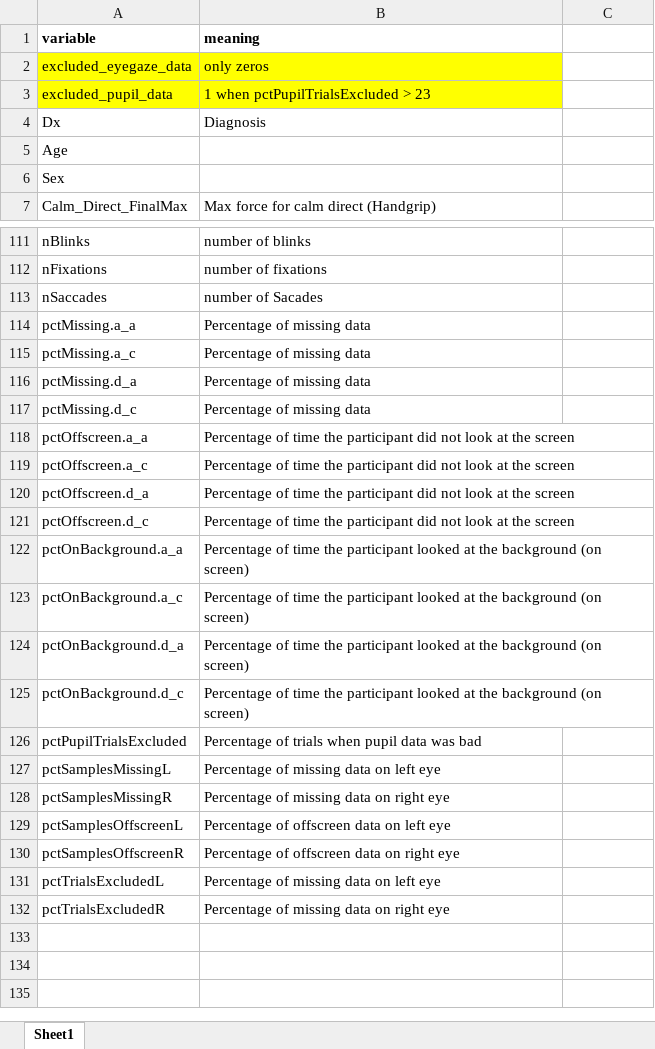
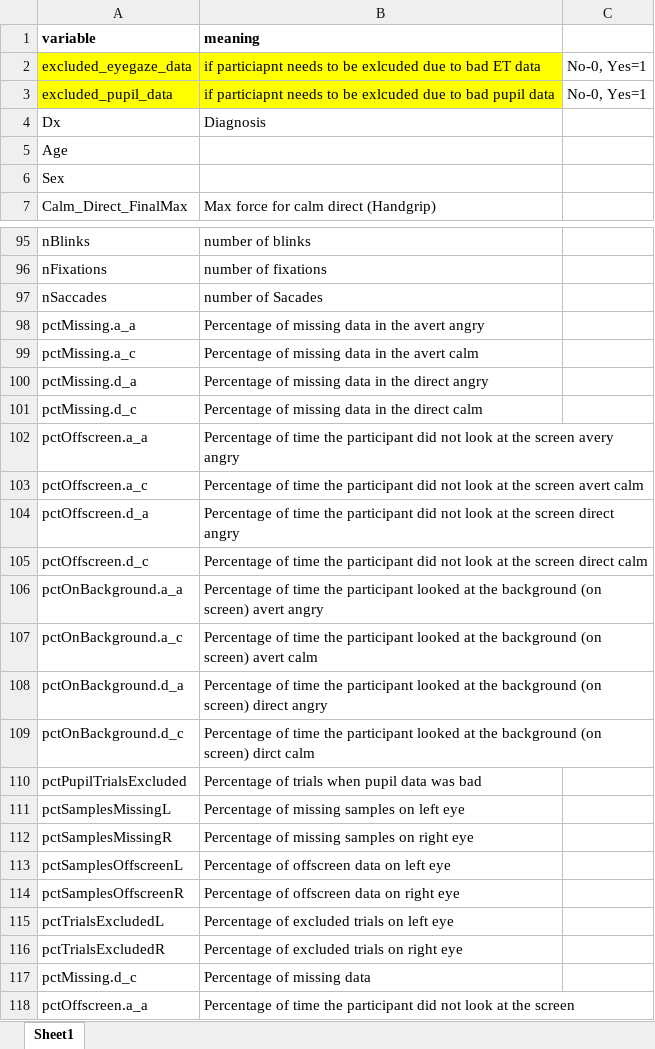
Before and after one commit to LiorRaymond/Sagol_Reut_Naim_Project, an Excel workbook: sagol_project/documentation/variable_dictionary.xlsx, sheet Sheet1, drawn as a sheet; only a part is shown, gaps mark what is left out; the shorter side is filled out with more unchanged rows; values as stored, in another font and other column widths than the file's, no borders; addresses are those after the commit; the diff covers the shown part only; the diff names each change by its address in the sheet, - before the commit and + after, or states it on an @@ line.

```diff
--- a/sagol_project/documentation/variable_dictionary.xlsx (sheet Sheet1)
+++ b/sagol_project/documentation/variable_dictionary.xlsx (sheet Sheet1)
-B2 (meaning): only zeros
+B2 (meaning): if particiapnt needs to be exlcuded due to bad ET data
-C2:C3: (empty)
+C2:C3: No-0, Yes=1
-B3 (meaning): 1 when pctPupilTrialsExcluded > 23
+B3 (meaning): if particiapnt needs to be exlcuded due to bad pupil data
-B98 (meaning): Percentage of missing data
+B98 (meaning): Percentage of missing data in the avert angry
-B99 (meaning): Percentage of missing data
+B99 (meaning): Percentage of missing data in the avert calm
-B100 (meaning): Percentage of missing data
+B100 (meaning): Percentage of missing data in the direct angry
+row 101: pctMissing.d_c | Percentage of missing data in the direct calm
+row 102: pctOffscreen.a_a | Percentage of time the participant did not look at the screen avery angry
+row 103: pctOffscreen.a_c | Percentage of time the participant did not look at the screen avert calm
+row 104: pctOffscreen.d_a | Percentage of time the participant did not look at the screen direct angry
+row 105: pctOffscreen.d_c | Percentage of time the participant did not look at the screen direct calm
+row 106: pctOnBackground.a_a | Percentage of time the participant looked at the background (on screen) avert angry
+row 107: pctOnBackground.a_c | Percentage of time the participant looked at the background (on screen) avert calm
+row 108: pctOnBackground.d_a | Percentage of time the participant looked at the background (on screen) direct angry
+row 109: pctOnBackground.d_c | Percentage of time the participant looked at the background (on screen) dirct calm
+row 110: pctPupilTrialsExcluded | Percentage of trials when pupil data was bad
+row 111: pctSamplesMissingL | Percentage of missing samples on left eye
+row 112: pctSamplesMissingR | Percentage of missing samples on right eye
+row 113: pctSamplesOffscreenL | Percentage of offscreen data on left eye
+row 114: pctSamplesOffscreenR | Percentage of offscreen data on right eye
+row 115: pctTrialsExcludedL | Percentage of excluded trials on left eye
+row 116: pctTrialsExcludedR | Percentage of excluded trials on right eye
```
Also changed, not shown: 16 removed rows, 36 edited cells and cell formats elsewhere in this sheet.
